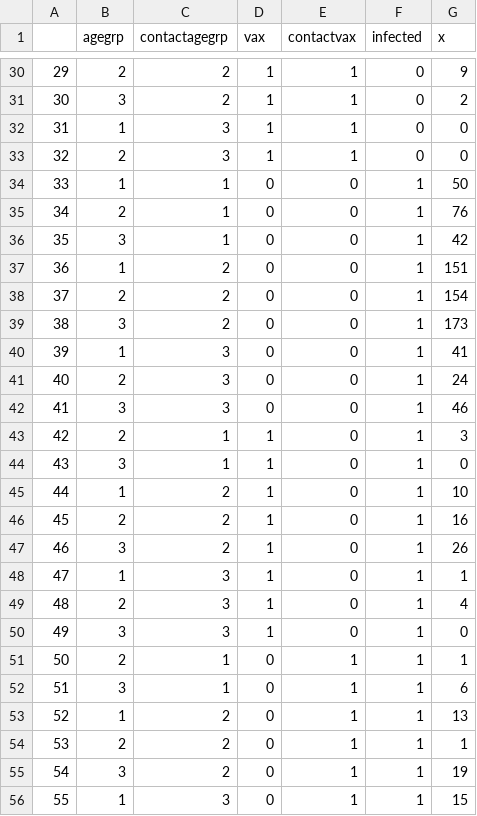
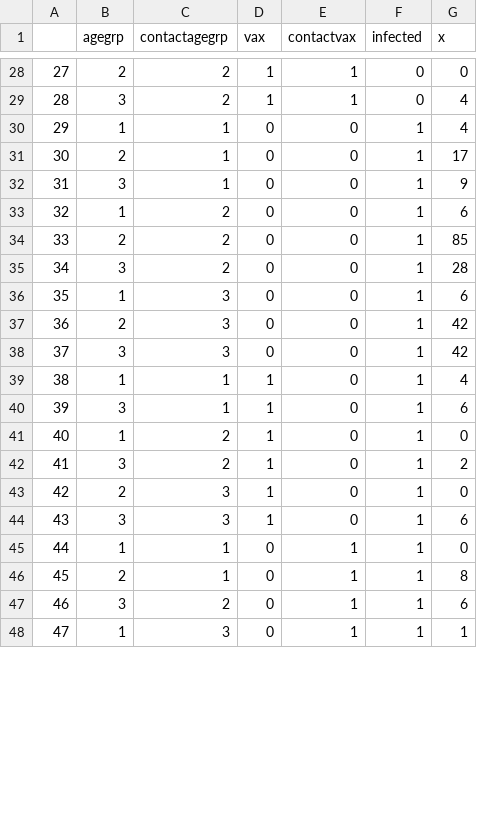
Before and after one commit to ottiP/HH_transmission_project_Covid19_Israel, a CSV file: Data/hh_follow_up.csv, drawn as a sheet; only a part is shown, gaps mark what is left out; removed rows and columns are numbered as before the commit, all else as after; the diff covers the shown part only; the diff names each change by its address in the sheet, - before the commit and + after, or states it on an @@ line.

```diff
--- a/Data/hh_follow_up.csv
+++ b/Data/hh_follow_up.csv
@@ column A renumbered between rows 14 and 50 @@
-G28 (x): 9
+G28 (x): 0
-G29 (x): 2
+G29 (x): 4
-row 32: 31 | 1 | 3 | 1 | 1 | 0 | 0
-row 33: 32 | 2 | 3 | 1 | 1 | 0 | 0
-G30 (x): 50
+G30 (x): 4
-G31 (x): 76
+G31 (x): 17
-G32 (x): 42
+G32 (x): 9
-G33 (x): 151
+G33 (x): 6
-G34 (x): 154
+G34 (x): 85
-G35 (x): 173
+G35 (x): 28
-G36 (x): 41
+G36 (x): 6
-G37 (x): 24
+G37 (x): 42
-G38 (x): 46
+G38 (x): 42
-B39 (agegrp): 2
+B39 (agegrp): 1
-G39 (x): 3
+G39 (x): 4
-G40 (x): 0
+G40 (x): 6
-G41 (x): 10
+G41 (x): 0
-row 46: 45 | 2 | 2 | 1 | 0 | 1 | 16
-G42 (x): 26
+G42 (x): 2
-row 48: 47 | 1 | 3 | 1 | 0 | 1 | 1
-G43 (x): 4
+G43 (x): 0
-G44 (x): 0
+G44 (x): 6
-row 51: 50 | 2 | 1 | 0 | 1 | 1 | 1
-row 52: 51 | 3 | 1 | 0 | 1 | 1 | 6
-C45:C46 (contactagegrp): 2
+C45:C46 (contactagegrp): 1
-G45 (x): 13
+G45 (x): 0
-G46 (x): 1
+G46 (x): 8
-G47 (x): 19
+G47 (x): 6
-G48 (x): 15
+G48 (x): 1
```
Also changed, not shown: 1 added row, 8 removed rows and 26 edited cells elsewhere in this file, 2 other files.
